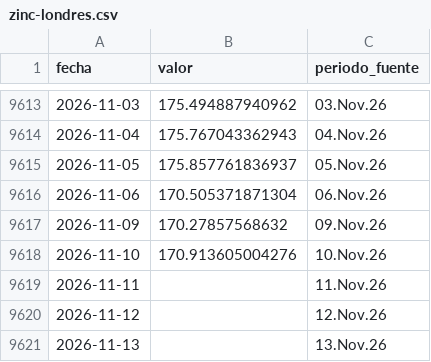
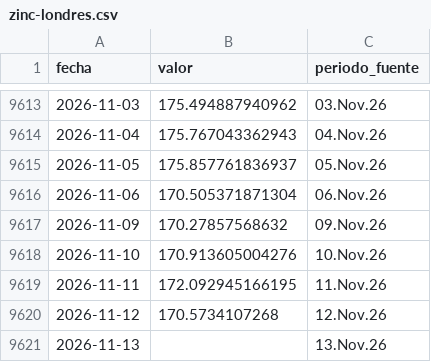
Before and after one commit to LizethRiveros/snapshot-peru, a CSV file: data/bcrp/zinc-londres.csv, drawn as a sheet; only a part is shown, gaps mark what is left out.

```diff
--- a/data/bcrp/zinc-londres.csv
+++ b/data/bcrp/zinc-londres.csv
@@ -9618,4 +9618,4 @@ fecha,valor,periodo_fuente
 2026-11-10,170.913605004276,10.Nov.26
-2026-11-11,,11.Nov.26
-2026-11-12,,12.Nov.26
+2026-11-11,172.092945166195,11.Nov.26
+2026-11-12,170.5734107268,12.Nov.26
 2026-11-13,,13.Nov.26
```
Also changed, not shown: data/bcrp/cobre-londres.csv, data/bcrp/oro-londres.csv, 5 other files.
